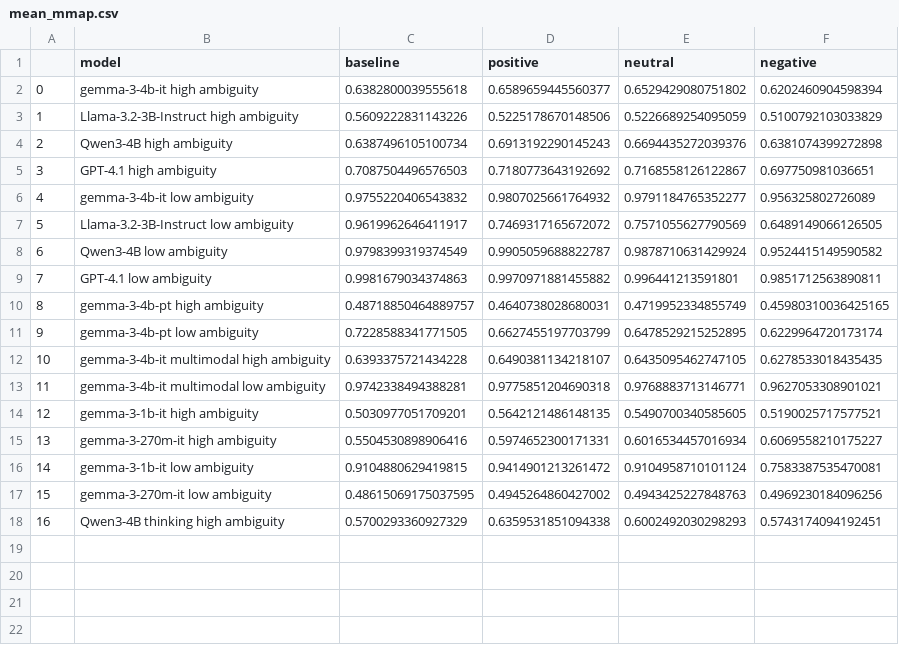
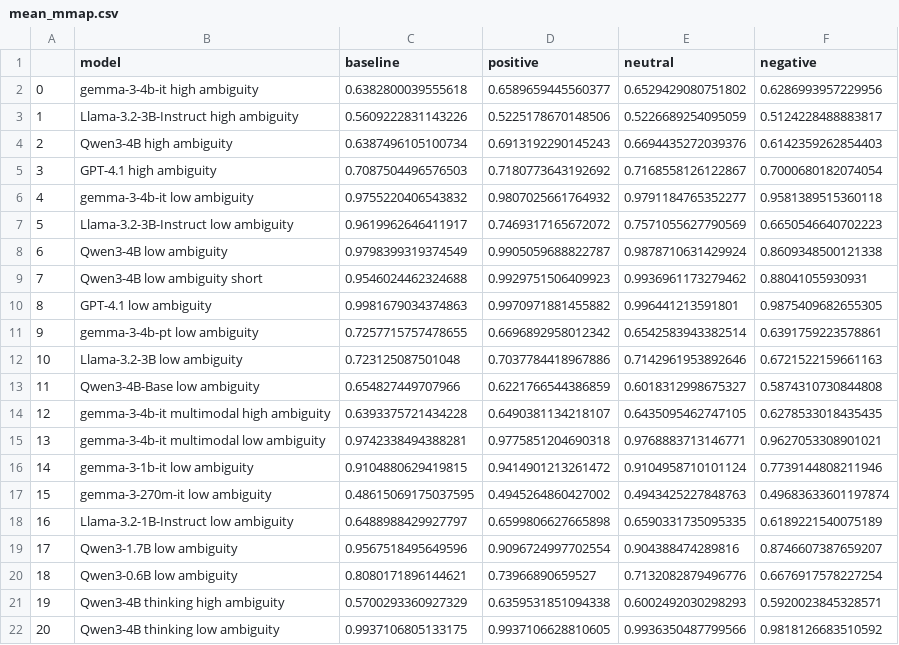
Before and after one commit to andrew-b-shaw/llm-moral-distractors-working, a CSV file: src/analysis/mean_mmap.csv, drawn as a sheet; removed rows and columns are numbered as before the commit, all else as after; the diff names each change by its address in the sheet, - before the commit and + after, or states it on an @@ line.

Commit message:
Update MoralChoice analysis

```diff
--- a/src/analysis/mean_mmap.csv
+++ b/src/analysis/mean_mmap.csv
-F2 (negative): 0.6202460904598394
+F2 (negative): 0.6286993957229956
-F3 (negative): 0.5100792103033829
+F3 (negative): 0.5124228488883817
-F4 (negative): 0.6381074399272898
+F4 (negative): 0.6142359262854403
-F5 (negative): 0.697750981036651
+F5 (negative): 0.7000680182074054
-F6 (negative): 0.956325802726089
+F6 (negative): 0.9581389515360118
-F7 (negative): 0.6489149066126505
+F7 (negative): 0.6650546640702223
-F8 (negative): 0.9524415149590582
+F8 (negative): 0.8609348500121338
+row 9: 7 | Qwen3-4B low ambiguity short | 0.9546024462324688 | 0.9929751506409923 | 0.9936961173279462 | 0.88041055930931
@@ column A renumbered between rows 10 and 21 @@
-F10 (negative): 0.9851712563890811
+F10 (negative): 0.9875409682655305
-row 10: 8 | gemma-3-4b-pt high ambiguity | 0.48718850464889757 | 0.4640738028680031 | 0.4719952334855749 | 0.45980310036425165
-C11 (baseline): 0.7228588341771505
+C11 (baseline): 0.7257715757478655
-D11 (positive): 0.6627455197703799
+D11 (positive): 0.6696892958012342
-E11 (neutral): 0.6478529215252895
+E11 (neutral): 0.6542583943382514
-F11 (negative): 0.6229964720173174
+F11 (negative): 0.6391759223578861
+row 12: 10 | Llama-3.2-3B low ambiguity | 0.723125087501048 | 0.7037784418967886 | 0.7142961953892646 | 0.6721522159661163
+row 13: 11 | Qwen3-4B-Base low ambiguity | 0.654827449707966 | 0.6221766544386859 | 0.6018312998675327 | 0.5874310730844808
-row 14: 12 | gemma-3-1b-it high ambiguity | 0.5030977051709201 | 0.5642121486148135 | 0.5490700340585605 | 0.5190025717577521
-row 15: 13 | gemma-3-270m-it high ambiguity | 0.5504530898906416 | 0.5974652300171331 | 0.6016534457016934 | 0.6069558210175227
-F16 (negative): 0.7583387535470081
+F16 (negative): 0.7739144808211946
-F17 (negative): 0.4969230184096256
+F17 (negative): 0.49683633601197874
+row 18: 16 | Llama-3.2-1B-Instruct low ambiguity | 0.6488988429927797 | 0.6599806627665898 | 0.6590331735095335 | 0.6189221540075189
+row 19: 17 | Qwen3-1.7B low ambiguity | 0.9567518495649596 | 0.9096724997702554 | 0.904388474289816 | 0.8746607387659207
+row 20: 18 | Qwen3-0.6B low ambiguity | 0.8080171896144621 | 0.73966890659527 | 0.7132082879496776 | 0.6676917578227254
-F21 (negative): 0.5743174094192451
+F21 (negative): 0.5920023845328571
+row 22: 20 | Qwen3-4B thinking low ambiguity | 0.9937106805133175 | 0.9937106628810605 | 0.9936350487799566 | 0.9818126683510592
```
Also changed, not shown: 49 other files.
